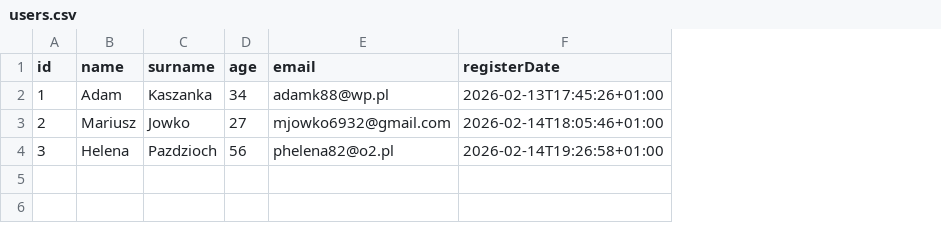
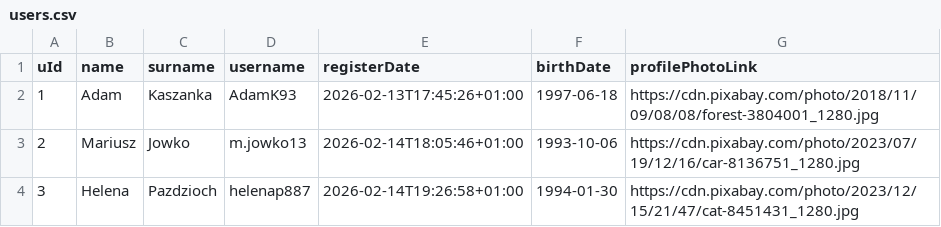
Before and after one commit to DanBed666/RentAThingAPI, a CSV file: data/users.csv, drawn as a sheet; removed rows and columns are numbered as before the commit, all else as after; the diff names each change by its address in the sheet, - before the commit and + after, or states it on an @@ line.

Commit message:
Update users.csv and user dataclass

```diff
--- a/data/users.csv
+++ b/data/users.csv
-column D (age), rows 2-4: 34 | 27 | 56
-column E (email), rows 2-4: adamk88@wp.pl | mjowko6932@gmail.com | phelena82@o2.pl
+column D (username), rows 2-4: AdamK93 | m.jowko13 | helenap887
+column F (birthDate), rows 2-4: 1997-06-18 | 1993-10-06 | 1994-01-30
+column G (profilePhotoLink), rows 2-4: https://cdn.pixabay.com/photo/2018/11/09/08/08/forest-3804001_1280.jpg | https://cdn.pixabay.com/photo/2023/07/19/12/16/car-8136751_1280.jpg | https://cdn.pixabay.com/photo/2023/12/15/21/47/cat-8451431_1280.jpg
-A1: id
+A1: uId
```
Also changed, not shown: 3 other files.
